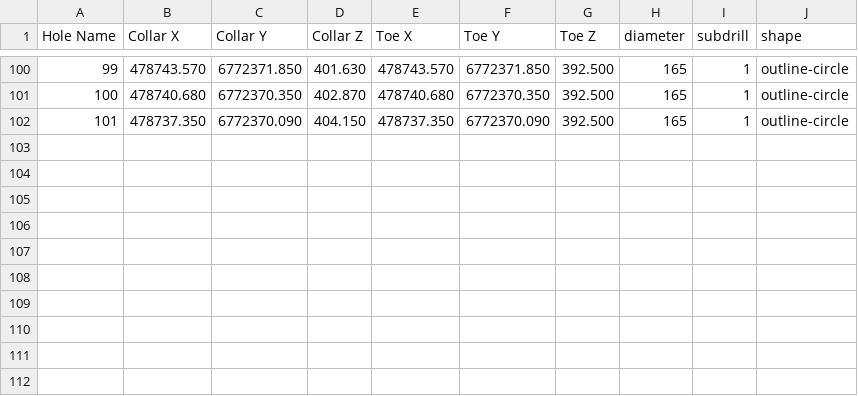
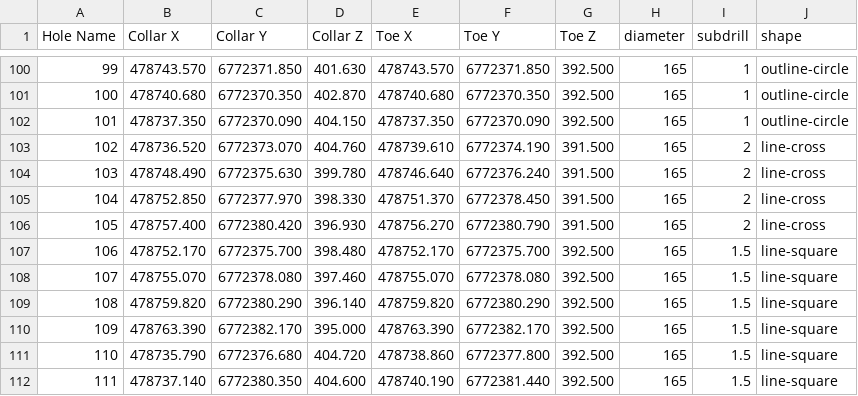
Before and after one commit to brentbuffham/Kirra, a CSV file: csv-samples/SUBSET_BLAST_10_COLUMN.csv, drawn as a sheet; only a part is shown, gaps mark what is left out.

```diff
--- a/csv-samples/SUBSET_BLAST_10_COLUMN.csv
+++ b/csv-samples/SUBSET_BLAST_10_COLUMN.csv
@@ -102 +102,11 @@ Hole Name,Collar X,Collar Y,Collar Z,Toe X,Toe Y,Toe Z,diameter,subdrill,shape
 101,478737.350,6772370.090,404.150,478737.350,6772370.090,392.500,165,1,outline-circle
+102,478736.520,6772373.070,404.760,478739.610,6772374.190,391.500,165,2,line-cross
+103,478748.490,6772375.630,399.780,478746.640,6772376.240,391.500,165,2,line-cross
+104,478752.850,6772377.970,398.330,478751.370,6772378.450,391.500,165,2,line-cross
+105,478757.400,6772380.420,396.930,478756.270,6772380.790,391.500,165,2,line-cross
+106,478752.170,6772375.700,398.480,478752.170,6772375.700,392.500,165,1.5,line-square
+107,478755.070,6772378.080,397.460,478755.070,6772378.080,392.500,165,1.5,line-square
+108,478759.820,6772380.290,396.140,478759.820,6772380.290,392.500,165,1.5,line-square
+109,478763.390,6772382.170,395.000,478763.390,6772382.170,392.500,165,1.5,line-square
+110,478735.790,6772376.680,404.720,478738.860,6772377.800,392.500,165,1.5,line-square
+111,478737.140,6772380.350,404.600,478740.190,6772381.440,392.500,165,1.5,line-square
```
Also changed, not shown: csv-samples/ISEE_PRES_BLAST_04_COLUMN.csv, csv-samples/ISEE_PRES_BLAST_07_COLUMN.csv, 4 other files.
